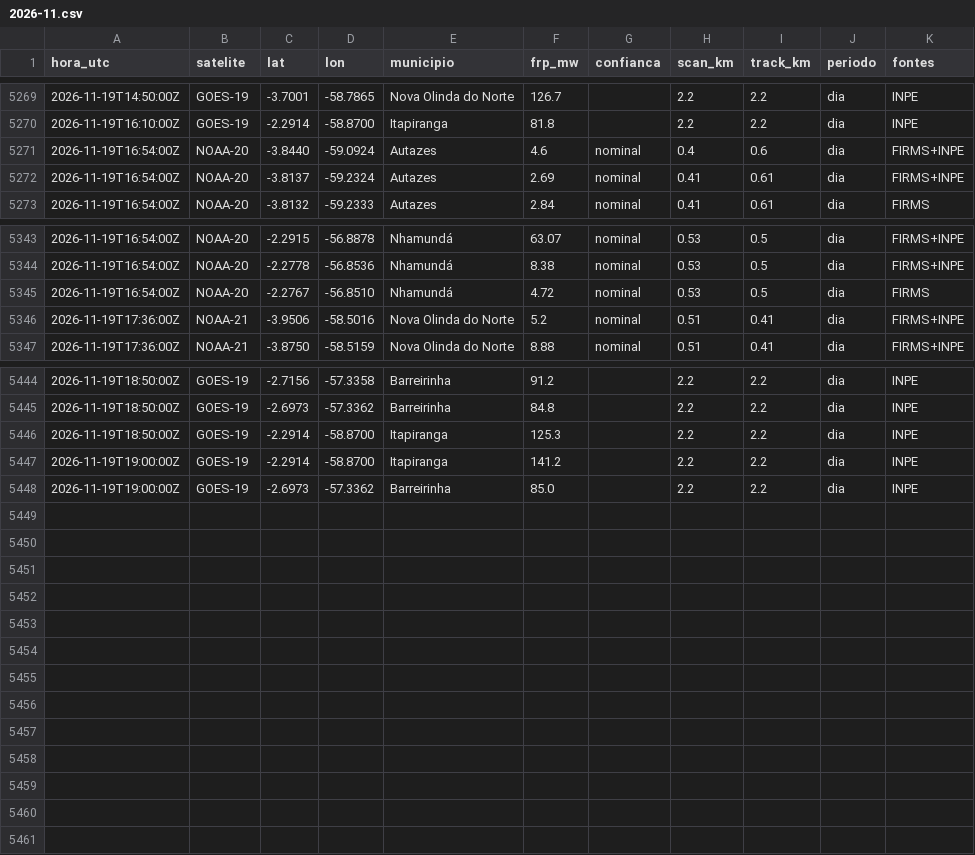
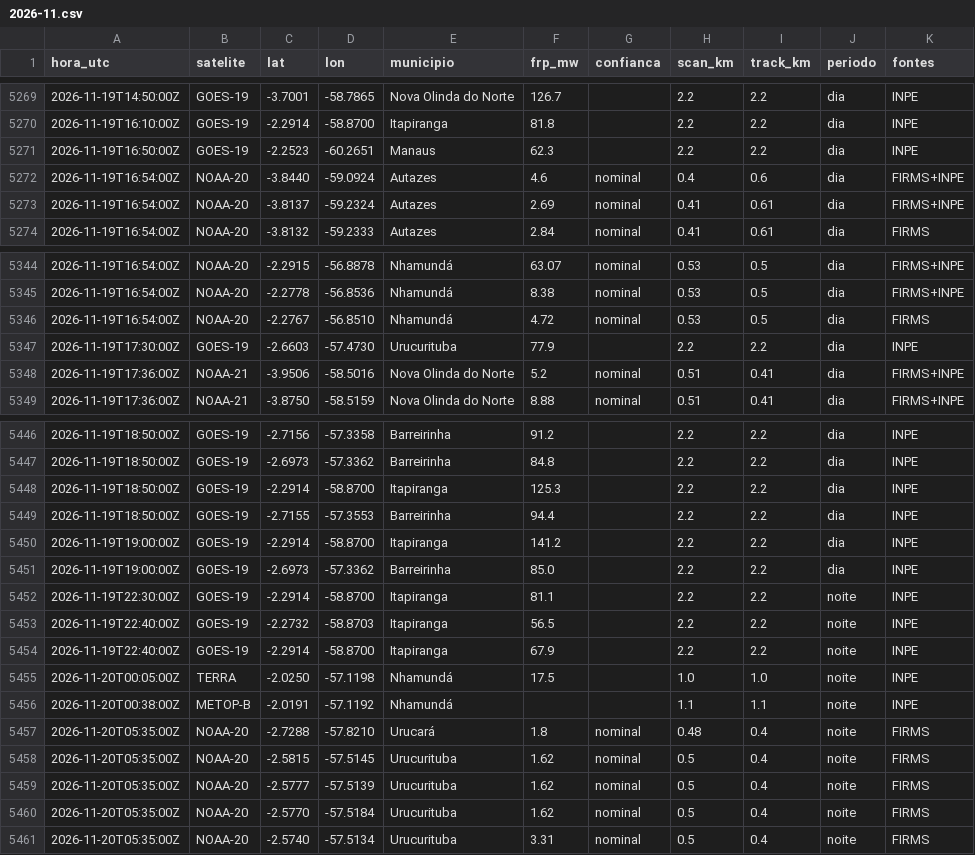
Before and after one commit to UFAMCCA/MonitorBETA, a CSV file: docs/data/historico/itacoatiara/2026-11.csv, drawn as a sheet; only a part is shown, gaps mark what is left out; the diff names each change by its address in the sheet, - before the commit and + after, or states it on an @@ line.

```diff
--- a/docs/data/historico/itacoatiara/2026-11.csv
+++ b/docs/data/historico/itacoatiara/2026-11.csv
+row 5271: 2026-11-19T16:50:00Z | GOES-19 | -2.2523 | -60.2651 | Manaus | 62.3 |  | 2.2 | 2.2 | dia | INPE
+row 5347: 2026-11-19T17:30:00Z | GOES-19 | -2.6603 | -57.4730 | Urucurituba | 77.9 |  | 2.2 | 2.2 | dia | INPE
+row 5449: 2026-11-19T18:50:00Z | GOES-19 | -2.7155 | -57.3553 | Barreirinha | 94.4 |  | 2.2 | 2.2 | dia | INPE
+row 5452: 2026-11-19T22:30:00Z | GOES-19 | -2.2914 | -58.8700 | Itapiranga | 81.1 |  | 2.2 | 2.2 | noite | INPE
+row 5453: 2026-11-19T22:40:00Z | GOES-19 | -2.2732 | -58.8703 | Itapiranga | 56.5 |  | 2.2 | 2.2 | noite | INPE
+row 5454: 2026-11-19T22:40:00Z | GOES-19 | -2.2914 | -58.8700 | Itapiranga | 67.9 |  | 2.2 | 2.2 | noite | INPE
+row 5455: 2026-11-20T00:05:00Z | TERRA | -2.0250 | -57.1198 | Nhamundá | 17.5 |  | 1.0 | 1.0 | noite | INPE
+row 5456: 2026-11-20T00:38:00Z | METOP-B | -2.0191 | -57.1192 | Nhamundá |  |  | 1.1 | 1.1 | noite | INPE
+row 5457: 2026-11-20T05:35:00Z | NOAA-20 | -2.7288 | -57.8210 | Urucará | 1.8 | nominal | 0.48 | 0.4 | noite | FIRMS
+row 5458: 2026-11-20T05:35:00Z | NOAA-20 | -2.5815 | -57.5145 | Urucurituba | 1.62 | nominal | 0.5 | 0.4 | noite | FIRMS
+row 5459: 2026-11-20T05:35:00Z | NOAA-20 | -2.5777 | -57.5139 | Urucurituba | 1.62 | nominal | 0.5 | 0.4 | noite | FIRMS
+row 5460: 2026-11-20T05:35:00Z | NOAA-20 | -2.5770 | -57.5184 | Urucurituba | 1.62 | nominal | 0.5 | 0.4 | noite | FIRMS
+row 5461: 2026-11-20T05:35:00Z | NOAA-20 | -2.5740 | -57.5134 | Urucurituba | 3.31 | nominal | 0.5 | 0.4 | noite | FIRMS
```
Also changed, not shown: docs/data/historico/coari/2026-11.csv, docs/data/historico/humaita/2026-11.csv, 32 other files.
